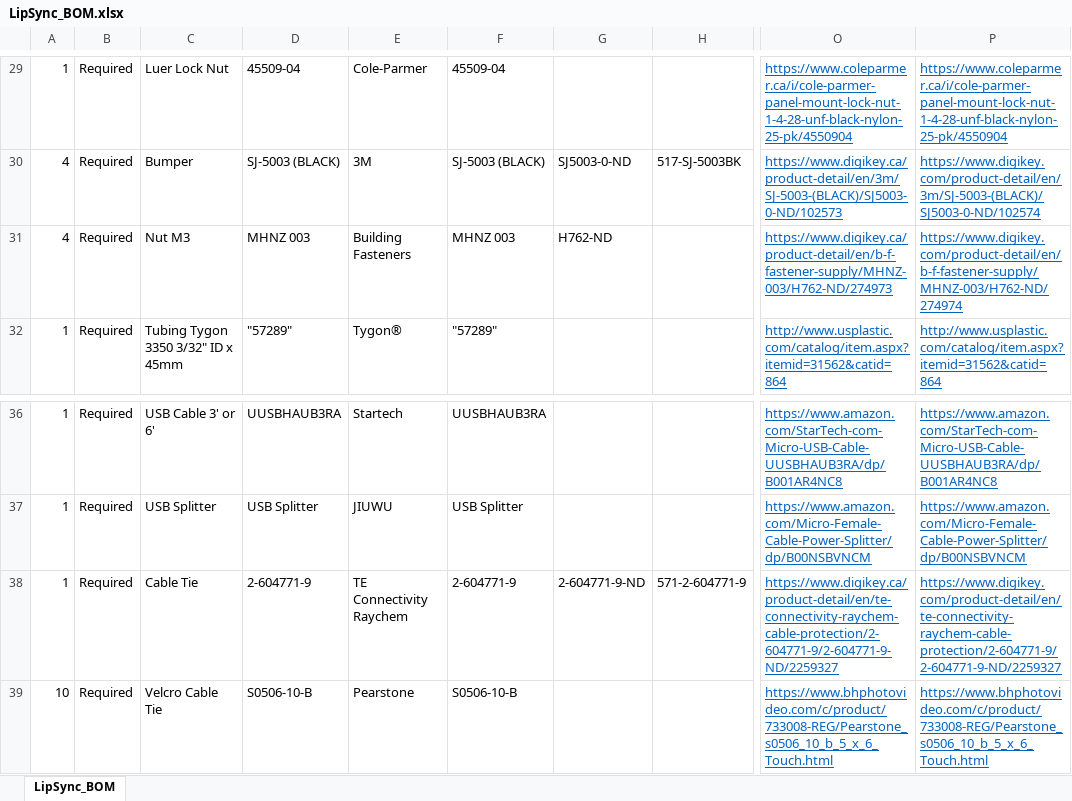
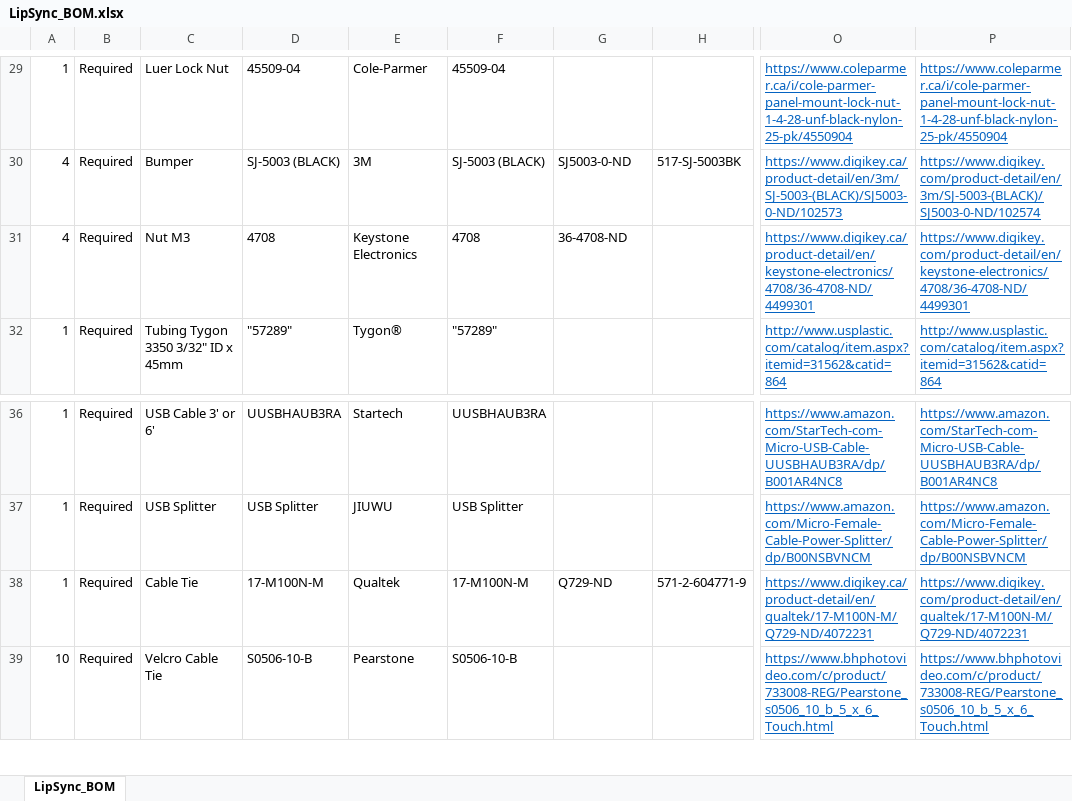
Before and after one commit to makersmakingchange/LipSync-Classic, an Excel workbook: LipSync_BOM.xlsx, sheet LipSync_BOM, drawn as a sheet; only a part is shown, gaps mark what is left out; values as stored, in another font and other column widths than the file's, no borders; the diff names each change by its address in the sheet, - before the commit and + after, or states it on an @@ line.

Commit message:
Updated BOM file ( December 13,2017 )

```diff
--- a/LipSync_BOM.xlsx (sheet LipSync_BOM)
+++ b/LipSync_BOM.xlsx (sheet LipSync_BOM)
-D31: MHNZ 003
+D31: 4708
-E31: Building Fasteners
+E31: Keystone Electronics
-F31: MHNZ 003
+F31: 4708
-G31: H762-ND
+G31: 36-4708-ND
-O31: https://www.digikey.ca/product-detail/en/b-f-fastener-supply/MHNZ-003/H762-ND/274973
+O31: https://www.digikey.ca/product-detail/en/keystone-electronics/4708/36-4708-ND/4499301
-P31: https://www.digikey.com/product-detail/en/b-f-fastener-supply/MHNZ-003/H762-ND/274974
+P31: https://www.digikey.com/product-detail/en/keystone-electronics/4708/36-4708-ND/4499301
-D38: 2-604771-9
+D38: 17-M100N-M
-E38: TE Connectivity Raychem
+E38: Qualtek
-F38: 2-604771-9
+F38: 17-M100N-M
-G38: 2-604771-9-ND
+G38: Q729-ND
-O38: https://www.digikey.ca/product-detail/en/te-connectivity-raychem-cable-protection/2-604771-9/2-604771-9-ND/2259327
+O38: https://www.digikey.ca/product-detail/en/qualtek/17-M100N-M/Q729-ND/4072231
-P38: https://www.digikey.com/product-detail/en/te-connectivity-raychem-cable-protection/2-604771-9/2-604771-9-ND/2259327
+P38: https://www.digikey.com/product-detail/en/qualtek/17-M100N-M/Q729-ND/4072231
```
